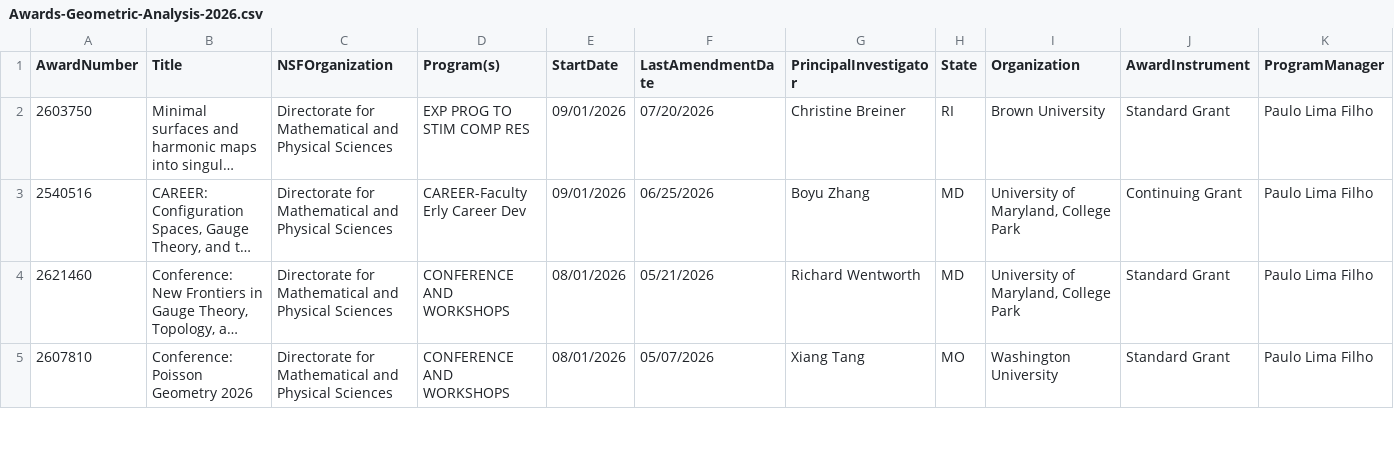
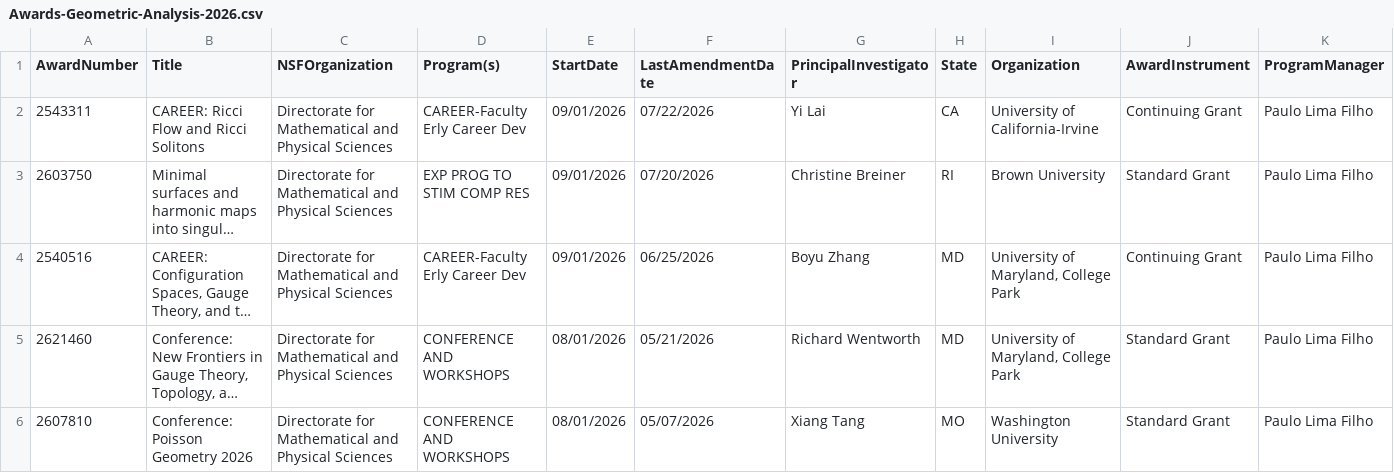
Before and after one commit to lowrank/NSF-DMS-awards, a CSV file: Geometric-Analysis/Awards-Geometric-Analysis-2026.csv, drawn as a sheet; only a part is shown; long unchanged cells end in …; rows hold the shown columns only; the diff names each change by its address in the sheet, - before the commit and + after, or states it on an @@ line.

```diff
--- a/Geometric-Analysis/Awards-Geometric-Analysis-2026.csv
+++ b/Geometric-Analysis/Awards-Geometric-Analysis-2026.csv
+row 2: 2543311 | CAREER: Ricci Flow and Ricci Solitons | Directorate for Mathematical and Physical Sciences | CAREER-Faculty Erly Career Dev | 09/01/2026 | 07/22/2026 | Yi Lai | CA | University of California-Irvine | Continuing Grant | Paulo Lima Filho
```
Also changed, not shown: Applied-Mathematics/Awards-Applied-Mathematics-2026.csv, Combinatorics/Awards-Combinatorics-2026.csv, 7 other files.
